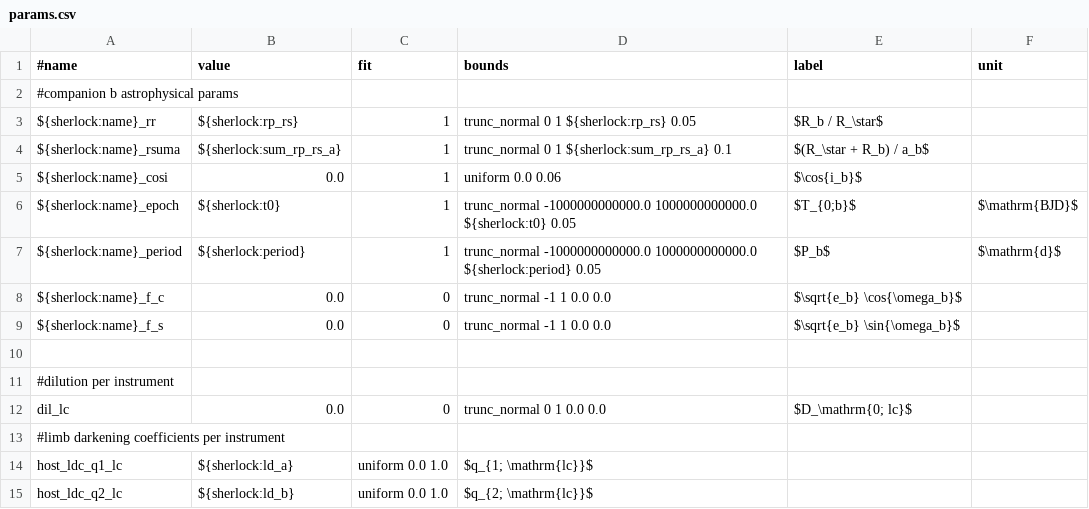
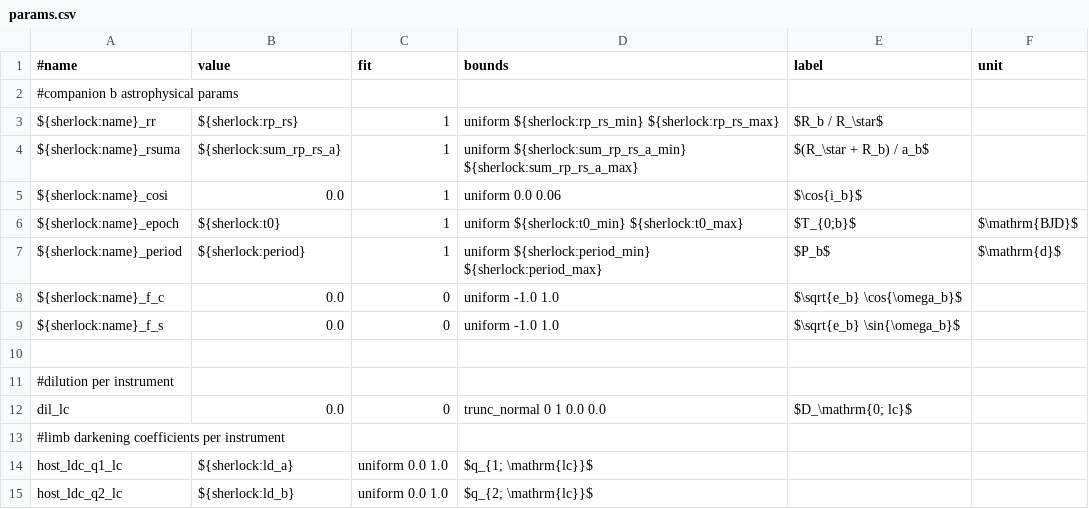
Before and after one commit to franpoz/SHERLOCK, a CSV file: sherlockpipe/resources/allesfitter/params.csv, drawn as a sheet; only a part is shown.

Commit message:
using fit uncertainties and uniform distributions.

```diff
--- a/sherlockpipe/resources/allesfitter/params.csv
+++ b/sherlockpipe/resources/allesfitter/params.csv
@@ -2,9 +2,9 @@
 #companion b astrophysical params,,,,,
-${sherlock:name}_rr,${sherlock:rp_rs},1,trunc_normal 0 1 ${sherlock:rp_rs} 0.05,$R_b / R_\star$,
-${sherlock:name}_rsuma,${sherlock:sum_rp_rs_a},1,trunc_normal 0 1 ${sherlock:sum_rp_rs_a} 0.1,$(R_\star + R_b) / a_b$,
+${sherlock:name}_rr,${sherlock:rp_rs},1,uniform ${sherlock:rp_rs_min} ${sherlock:rp_rs_max},$R_b / R_\star$,
+${sherlock:name}_rsuma,${sherlock:sum_rp_rs_a},1,uniform ${sherlock:sum_rp_rs_a_min} ${sherlock:sum_rp_rs_a_max},$(R_\star + R_b) / a_b$,
 ${sherlock:name}_cosi,0.0,1,uniform 0.0 0.06,$\cos{i_b}$,
-${sherlock:name}_epoch,${sherlock:t0},1,trunc_normal -1000000000000.0 1000000000000.0 ${sherlock:t0} 0.05,$T_{0;b}$,$\mathrm{BJD}$
-${sherlock:name}_period,${sherlock:period},1,trunc_normal -1000000000000.0 1000000000000.0 ${sherlock:period} 0.05,$P_b$,$\mathrm{d}$
-${sherlock:name}_f_c,0.0,0,trunc_normal -1 1 0.0 0.0,$\sqrt{e_b} \cos{\omega_b}$,
-${sherlock:name}_f_s,0.0,0,trunc_normal -1 1 0.0 0.0,$\sqrt{e_b} \sin{\omega_b}$,
+${sherlock:name}_epoch,${sherlock:t0},1,uniform ${sherlock:t0_min} ${sherlock:t0_max},$T_{0;b}$,$\mathrm{BJD}$
+${sherlock:name}_period,${sherlock:period},1,uniform ${sherlock:period_min} ${sherlock:period_max},$P_b$,$\mathrm{d}$
+${sherlock:name}_f_c,0.0,0,uniform -1.0 1.0,$\sqrt{e_b} \cos{\omega_b}$,
+${sherlock:name}_f_s,0.0,0,uniform -1.0 1.0,$\sqrt{e_b} \sin{\omega_b}$,
 
```
Also changed, not shown: 1 other file.
